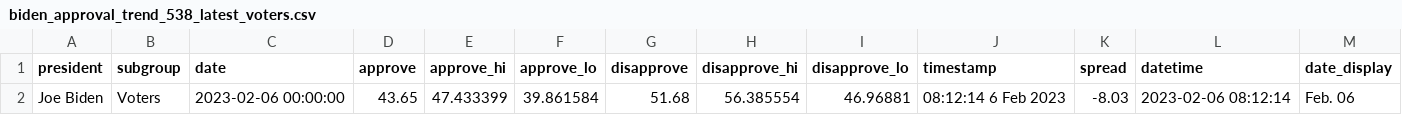
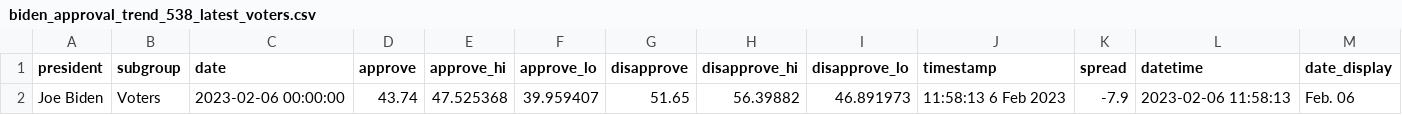
Before and after one commit to gridviz/biden-polls, a CSV file: data/processed/biden_approval_trend_538_latest_voters.csv, drawn as a sheet.

```diff
--- a/data/processed/biden_approval_trend_538_latest_voters.csv
+++ b/data/processed/biden_approval_trend_538_latest_voters.csv
@@ -1,2 +1,2 @@
 president,subgroup,date,approve,approve_hi,approve_lo,disapprove,disapprove_hi,disapprove_lo,timestamp,spread,datetime,date_display
-Joe Biden,Voters,2023-02-06 00:00:00,43.65,47.433399,39.861584,51.68,56.385554,46.96881,08:12:14  6 Feb 2023,-8.03,2023-02-06 08:12:14,Feb. 06
+Joe Biden,Voters,2023-02-06 00:00:00,43.74,47.525368,39.959407,51.65,56.39882,46.891973,11:58:13  6 Feb 2023,-7.9,2023-02-06 11:58:13,Feb. 06
```
Also changed, not shown: data/processed/biden_approval_trend_538_adults.csv, data/processed/biden_approval_trend_538_all_polls.csv, 3 other files.
